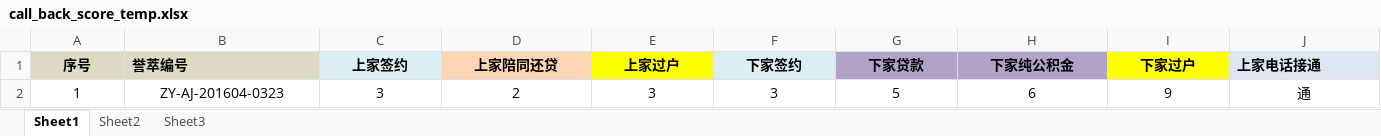
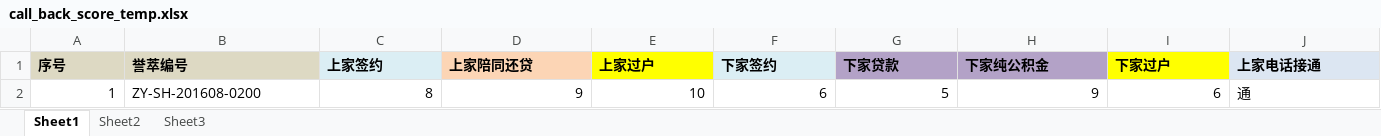
Before and after one commit to wang-shun/trade-web, an Excel workbook: trade-web/src/main/webapp/static/template/call_back_score_temp.xlsx, sheet Sheet1, drawn as a sheet; only a part is shown; values as stored, in another font and other column widths than the file's, no borders; conditional formats not drawn; the diff covers the shown part only; the diff names each change by its address in the sheet, - before the commit and + after, or states it on an @@ line.

Commit message:
满意度附件

```diff
--- a/trade-web/src/main/webapp/static/template/call_back_score_temp.xlsx (sheet Sheet1)
+++ b/trade-web/src/main/webapp/static/template/call_back_score_temp.xlsx (sheet Sheet1)
-A1 alignment: center
+A1 alignment: left
-C1:I1 alignment: center
+C1:I1 alignment: left
-A2 alignment: center
+A2 alignment: right
-B2 (誉萃编号): ZY-AJ-201604-0323
+B2 (誉萃编号): ZY-SH-201608-0200
-B2 alignment: center
+B2 alignment: left
-C2 (上家签约): 3
+C2 (上家签约): 8
-C2:I2 alignment: center
+C2:I2 alignment: right
-D2 (上家陪同还贷): 2
+D2 (上家陪同还贷): 9
-E2 (上家过户): 3
+E2 (上家过户): 10
-F2 (下家签约): 3
+F2 (下家签约): 6
-H2 (下家纯公积金): 6
+H2 (下家纯公积金): 9
-I2 (下家过户): 9
+I2 (下家过户): 6
-J2 alignment: center
+J2 alignment: left
```
Also changed, not shown: cell formats elsewhere in this sheet, sheet Sheet2.
